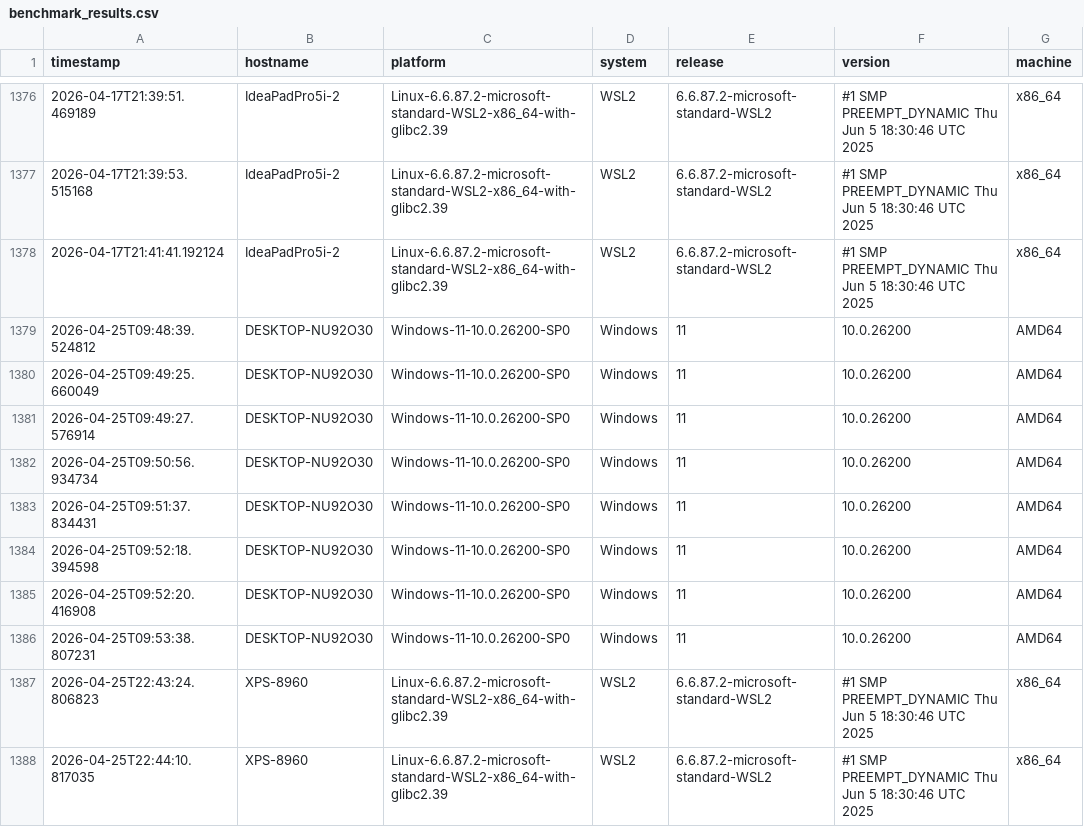
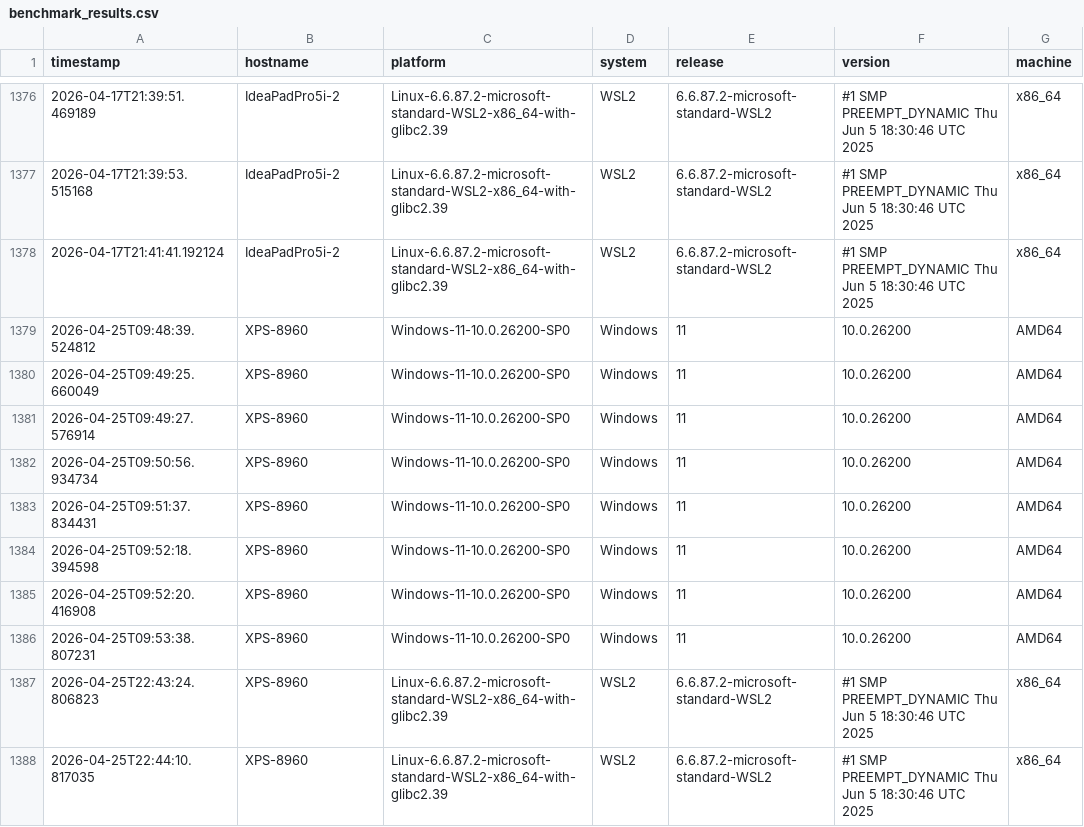
Before and after one commit to lcabrp/data_proc_benchmark, a CSV file: data/benchmark_results.csv, drawn as a sheet; only a part is shown, gaps mark what is left out; the diff names each change by its address in the sheet, - before the commit and + after, or states it on an @@ line.

Commit message:
Benchmark updated

```diff
--- a/data/benchmark_results.csv
+++ b/data/benchmark_results.csv
-B1379:B1386 (hostname): DESKTOP-NU92O30
+B1379:B1386 (hostname): XPS-8960
```
Also changed, not shown: 2 other files.
